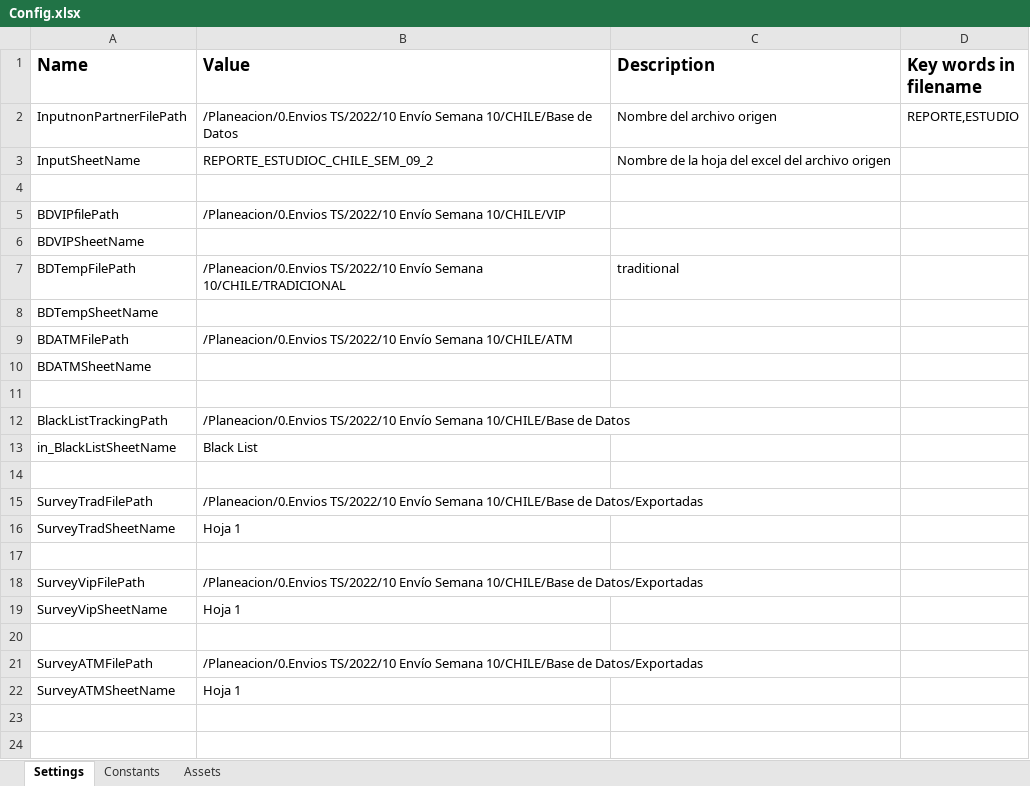
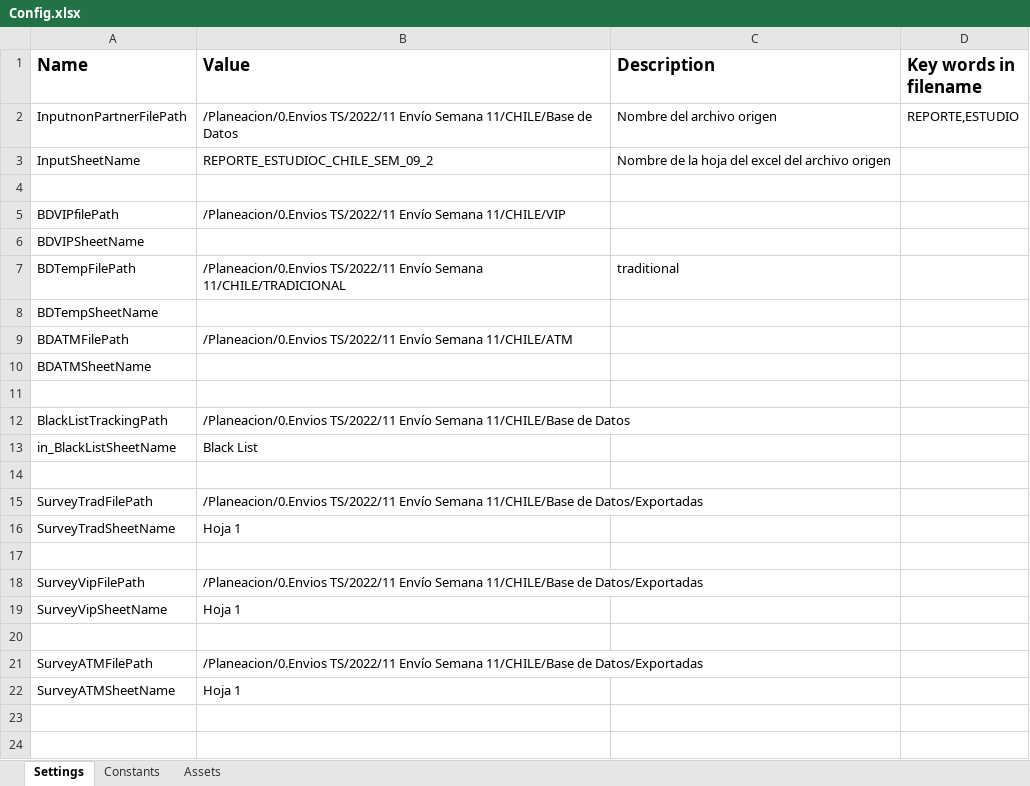
Before and after one commit to Tecnoyar/CinepolisChile, an Excel workbook: Data/Config.xlsx, sheet Settings, drawn as a sheet; only a part is shown; values as stored, in another font and other column widths than the file's, no borders; the diff names each change by its address in the sheet, - before the commit and + after, or states it on an @@ line.

Commit message:
process updated

```diff
--- a/Data/Config.xlsx (sheet Settings)
+++ b/Data/Config.xlsx (sheet Settings)
-B2 (Value): /Planeacion/0.Envios TS/2022/10 Envío Semana 10/CHILE/Base de Datos
+B2 (Value): /Planeacion/0.Envios TS/2022/11 Envío Semana 11/CHILE/Base de Datos
-B5 (Value): /Planeacion/0.Envios TS/2022/10 Envío Semana 10/CHILE/VIP
+B5 (Value): /Planeacion/0.Envios TS/2022/11 Envío Semana 11/CHILE/VIP
-B7 (Value): /Planeacion/0.Envios TS/2022/10 Envío Semana 10/CHILE/TRADICIONAL
+B7 (Value): /Planeacion/0.Envios TS/2022/11 Envío Semana 11/CHILE/TRADICIONAL
-B9 (Value): /Planeacion/0.Envios TS/2022/10 Envío Semana 10/CHILE/ATM
+B9 (Value): /Planeacion/0.Envios TS/2022/11 Envío Semana 11/CHILE/ATM
-B12 (Value): /Planeacion/0.Envios TS/2022/10 Envío Semana 10/CHILE/Base de Datos
+B12 (Value): /Planeacion/0.Envios TS/2022/11 Envío Semana 11/CHILE/Base de Datos
-B15 (Value): /Planeacion/0.Envios TS/2022/10 Envío Semana 10/CHILE/Base de Datos/Exportadas
+B15 (Value): /Planeacion/0.Envios TS/2022/11 Envío Semana 11/CHILE/Base de Datos/Exportadas
-B18 (Value): /Planeacion/0.Envios TS/2022/10 Envío Semana 10/CHILE/Base de Datos/Exportadas
+B18 (Value): /Planeacion/0.Envios TS/2022/11 Envío Semana 11/CHILE/Base de Datos/Exportadas
-B21 (Value): /Planeacion/0.Envios TS/2022/10 Envío Semana 10/CHILE/Base de Datos/Exportadas
+B21 (Value): /Planeacion/0.Envios TS/2022/11 Envío Semana 11/CHILE/Base de Datos/Exportadas
```
Also changed, not shown: sheet Constants.
